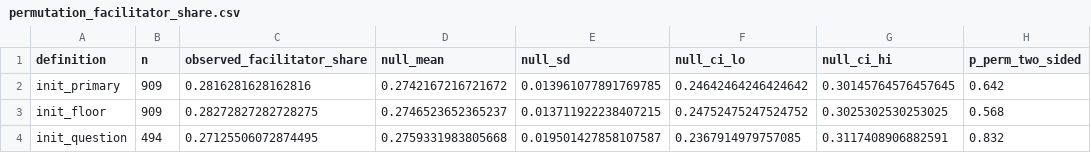
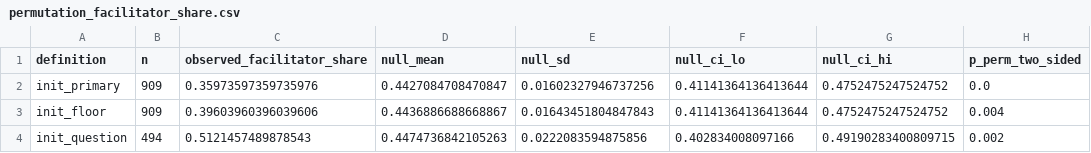
Before and after one commit to riacrdodoria/communication-reorganization, a CSV file: results/permutation_facilitator_share.csv, drawn as a sheet.

Commit message:
Correct Study 9 facilitator identification and propagate the fix
The facilitator was identified by a single constant raw speaker_id
(2) applied to all 34 meetings. That was wrong: raw speaker_id in
this corpus is assigned per meeting by order of first appearance, not
a persistent identity across meetings, so a constant could not
correctly identify the same person in more than a fraction of
meetings. The facilitator identity is now resolved per meeting,
verified against retained name-labeled source transcripts (never
published, no names appear anywhere in this repository). The
corrected distribution: raw id 1 in 23 meetings, 2 in 10, 3 in 1. The
old constant was correct in only 10 of 34 meetings.

This changes three Study 9 results materially: the facilitator
initiation-share permutation test reverses from a null result to a
significant below-null result in all three initiator definitions
(facilitator initiates less than talk-time predicts, not at chance);
the pooled longitudinal drift toward facilitator-initiation loses
significance under one definition and gains it under another; and a
previously reported team-A depth asymmetry does not survive the
correction and is withdrawn. The quiet-member initiation-lift finding
is unaffected.

Propagated to Study 11 replication ledger (the facilitator-vs-null
statistic now replicates strongly across both teams; the longitudinal
drift statistic flips from a sign agreement to a sign disagreement)
and to the corresponding figures and captions.

```diff
--- a/results/permutation_facilitator_share.csv
+++ b/results/permutation_facilitator_share.csv
@@ -1,4 +1,4 @@
 definition,n,observed_facilitator_share,null_mean,null_sd,null_ci_lo,null_ci_hi,p_perm_two_sided
-init_primary,909,0.2816281628162816,0.2742167216721672,0.013961077891769785,0.24642464246424642,0.30145764576457645,0.642
-init_floor,909,0.28272827282728275,0.2746523652365237,0.013711922238407215,0.24752475247524752,0.3025302530253025,0.568
-init_question,494,0.27125506072874495,0.2759331983805668,0.019501427858107587,0.2367914979757085,0.3117408906882591,0.832
+init_primary,909,0.35973597359735976,0.4427084708470847,0.01602327946737256,0.41141364136413644,0.4752475247524752,0.0
+init_floor,909,0.39603960396039606,0.4436886688668867,0.01643451804847843,0.41141364136413644,0.4752475247524752,0.004
+init_question,494,0.5121457489878543,0.4474736842105263,0.0222083594875856,0.402834008097166,0.49190283400809715,0.002
```
Also changed, not shown: results/class_by_initiator_type.csv, results/depth_by_initiator_type.csv, 24 other files.
